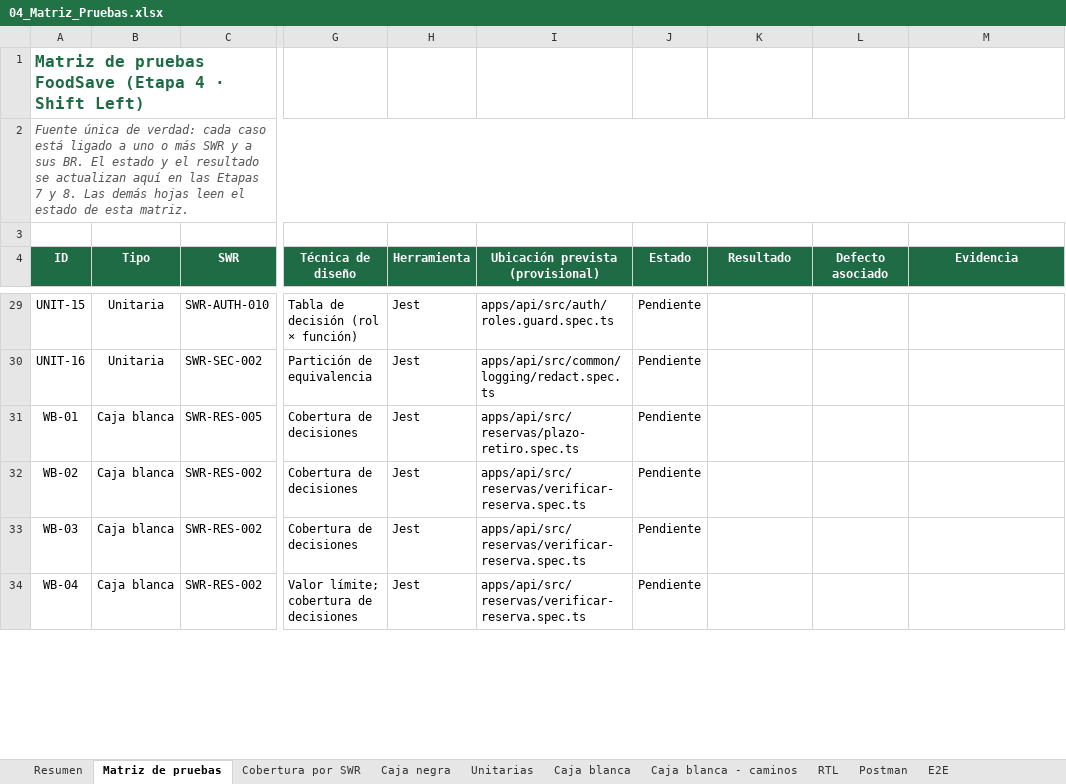
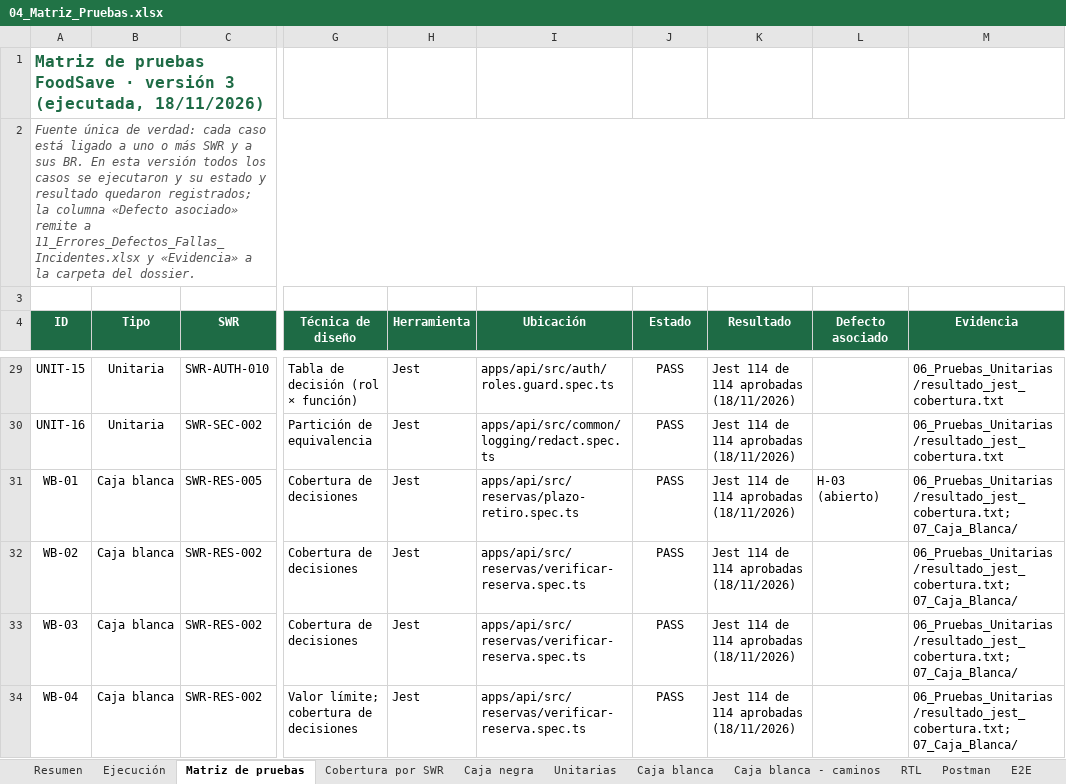
Before and after one commit to DaniKaizenNetwork/foodsave-mvp, an Excel workbook: docs/calidad/04_Matriz_Pruebas.xlsx, sheet Matriz de pruebas, drawn as a sheet; only a part is shown, gaps mark what is left out; values as stored, in another font and other column widths than the file's, no borders; conditional formats not drawn; the diff covers the shown part only; the diff names each change by its address in the sheet, - before the commit and + after, or states it on an @@ line.

Commit message:
docs(calidad): dossier final con matriz, ISO 25010, defectos, trazabilidad e informe

```diff
--- a/docs/calidad/04_Matriz_Pruebas.xlsx (sheet Matriz de pruebas)
+++ b/docs/calidad/04_Matriz_Pruebas.xlsx (sheet Matriz de pruebas)
+sheet tab: Ejecución
-A1 (ID): …pruebas FoodSave (Etapa 4 · Shift Left)
+A1 (ID): …pruebas FoodSave · versión 3 (ejecutada, 18/11/2026)
-A2 (ID): …sus BR. El estado y el resultado se actualizan aquí en las Etapas 7 y 8. Las demás hojas leen el estado de esta matriz.
+A2 (ID): …sus BR. En esta versión todos los casos se ejecutaron y su estado y resultado quedaron registrados; la columna «Defecto asociado» remite a 11_Errores_Defectos_Fallas_Incidentes.xlsx y «Evidencia» a la carpeta del dossier.
-I4: Ubicación prevista (provisional)
+I4: Ubicación
-J29:J34 (Estado): Pendiente
+J29:J34 (Estado): PASS
-K29:K34 (Resultado): (empty)
+K29:K34 (Resultado): Jest 114 de 114 aprobadas (18/11/2026)
-M29:M30 (Evidencia): (empty)
+M29:M30 (Evidencia): 06_Pruebas_Unitarias/resultado_jest_cobertura.txt
-L31 (Defecto asociado): (empty)
+L31 (Defecto asociado): H-03 (abierto)
-M31:M34 (Evidencia): (empty)
+M31:M34 (Evidencia): 06_Pruebas_Unitarias/resultado_jest_cobertura.txt; 07_Caja_Blanca/
```
Also changed, not shown: 174 edited cells elsewhere in this sheet, sheet Unitarias, sheet Caja blanca - caminos, sheet RTL, sheet Caja negra, sheet Postman, sheet E2E, 1 more sheet, 7 other files.
